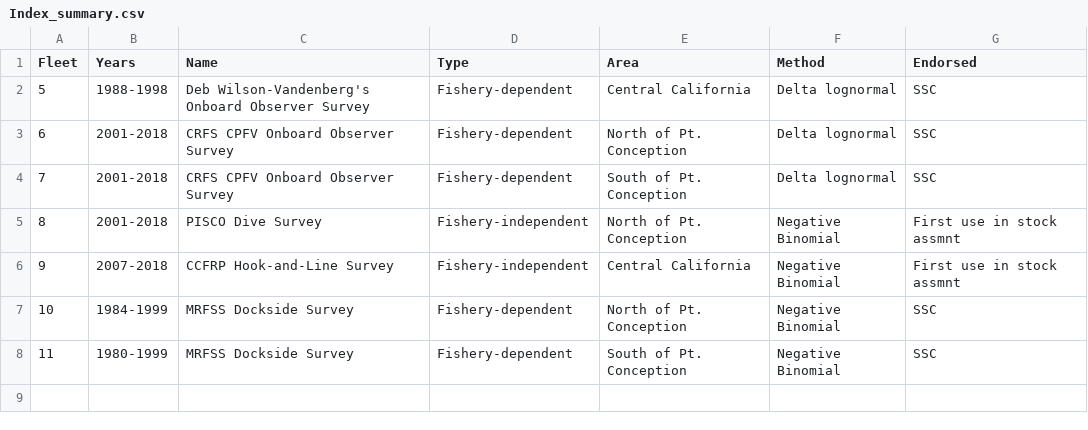
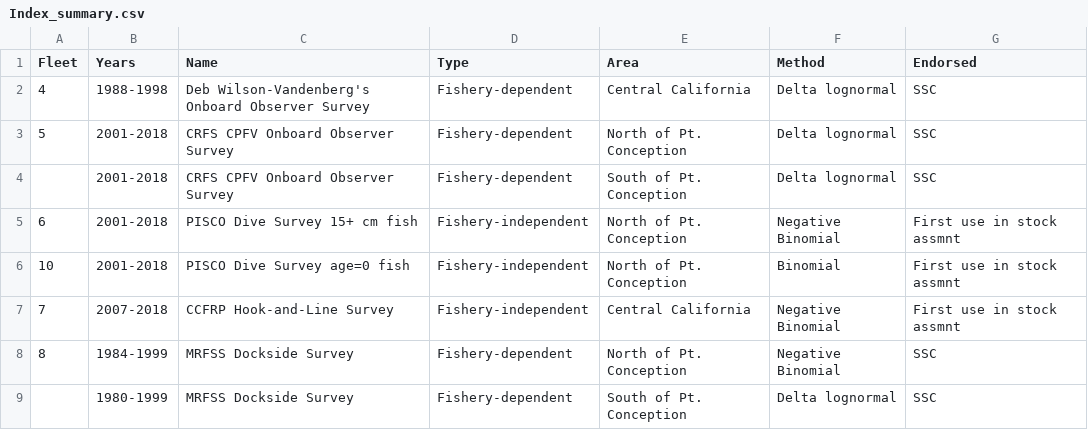
Before and after one commit to melissamonk-NOAA/GopherBlackYellow2019, a CSV file: txt_files/Index_summary.csv, drawn as a sheet.

```diff
--- a/txt_files/Index_summary.csv
+++ b/txt_files/Index_summary.csv
@@ -1,8 +1,9 @@
 Fleet,Years,Name,Type,Area,Method,Endorsed
-5,1988-1998,Deb Wilson-Vandenberg's Onboard Observer Survey,Fishery-dependent,Central California,Delta lognormal,SSC
-6,2001-2018,CRFS CPFV Onboard Observer Survey,Fishery-dependent,North of Pt. Conception,Delta lognormal,SSC
-7,2001-2018,CRFS CPFV Onboard Observer Survey,Fishery-dependent,South of Pt. Conception,Delta lognormal,SSC
-8,2001-2018,PISCO Dive Survey,Fishery-independent,North of Pt. Conception,Negative Binomial,First use in stock assmnt
-9,2007-2018,CCFRP Hook-and-Line Survey,Fishery-independent,Central California,Negative Binomial,First use in stock assmnt
-10,1984-1999,MRFSS Dockside Survey,Fishery-dependent,North of Pt. Conception,Negative Binomial,SSC
-11,1980-1999,MRFSS Dockside Survey,Fishery-dependent,South of Pt. Conception,Negative Binomial,SSC
+4,1988-1998,Deb Wilson-Vandenberg's Onboard Observer Survey,Fishery-dependent,Central California,Delta lognormal,SSC
+5,2001-2018,CRFS CPFV Onboard Observer Survey,Fishery-dependent,North of Pt. Conception,Delta lognormal,SSC
+,2001-2018,CRFS CPFV Onboard Observer Survey,Fishery-dependent,South of Pt. Conception,Delta lognormal,SSC
+6,2001-2018,PISCO Dive Survey 15+ cm fish,Fishery-independent,North of Pt. Conception,Negative Binomial,First use in stock assmnt
+10,2001-2018,PISCO Dive Survey age=0 fish,Fishery-independent,North of Pt. Conception,Binomial,First use in stock assmnt
+7,2007-2018,CCFRP Hook-and-Line Survey,Fishery-independent,Central California,Negative Binomial,First use in stock assmnt
+8,1984-1999,MRFSS Dockside Survey,Fishery-dependent,North of Pt. Conception,Negative Binomial,SSC
+,1980-1999,MRFSS Dockside Survey,Fishery-dependent,South of Pt. Conception,Delta lognormal,SSC
```
Also changed, not shown: txt_files/Indices.csv, 11 other files.
